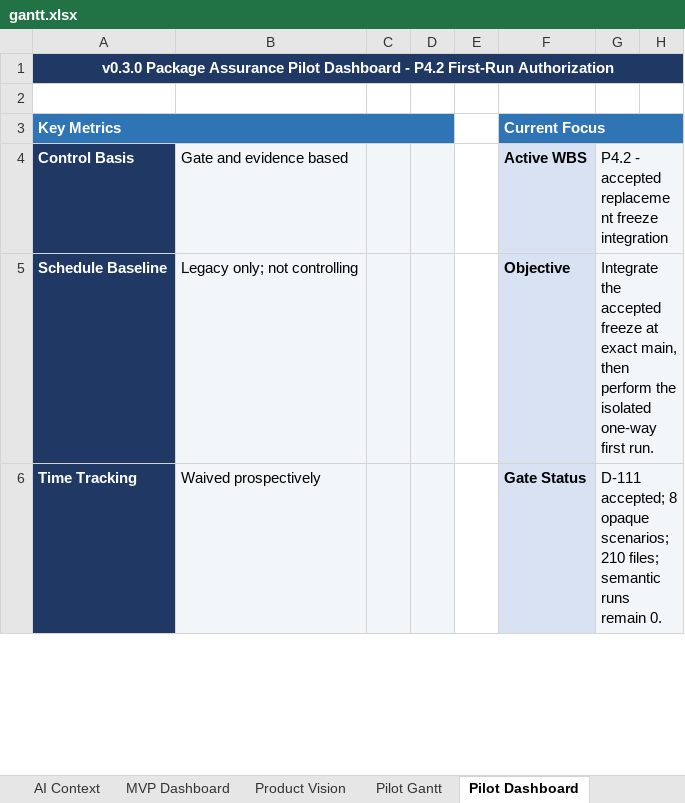
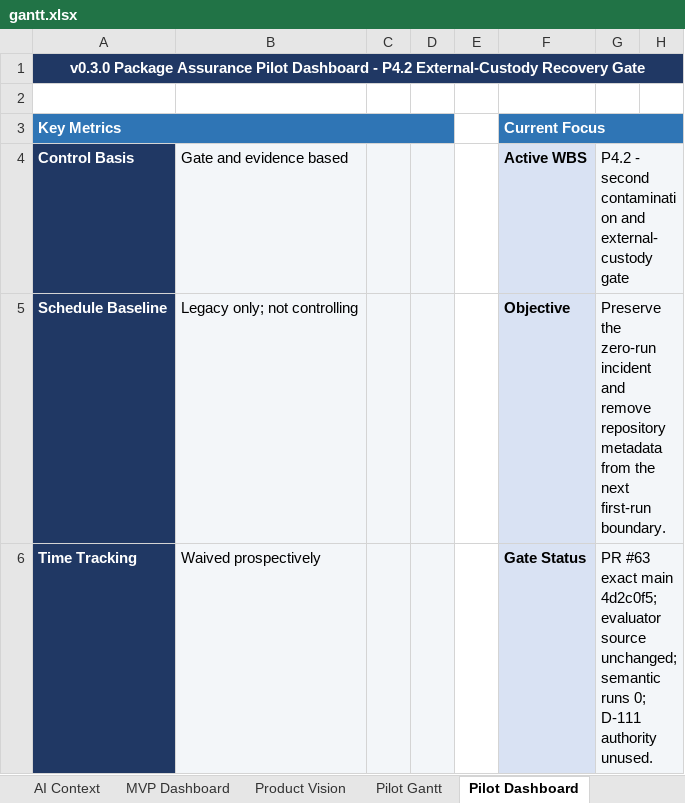
Before and after one commit to Jason-Jensen/mechanical-technical-document-evaluation-harness, an Excel workbook: gantt.xlsx, sheet Pilot Dashboard, drawn as a sheet; only a part is shown; values as stored, in another font and other column widths than the file's, no borders; conditional formats not drawn; the diff covers the shown part only; the diff names each change by its address in the sheet, - before the commit and + after, or states it on an @@ line.

Commit message:
Define external-custody held-out recovery

```diff
--- a/gantt.xlsx (sheet Pilot Dashboard)
+++ b/gantt.xlsx (sheet Pilot Dashboard)
-A1: …- P4.2 First-Run Authorization
+A1: …- P4.2 External-Custody Recovery Gate
-G4: P4.2 - accepted replacement freeze integration
+G4: P4.2 - second contamination and external-custody gate
-G5: Integrate the accepted freeze at exact main, then perform the isolated one-way first run.
+G5: Preserve the zero-run incident and remove repository metadata from the next first-run boundary.
-G6: D-111 accepted; 8 opaque scenarios; 210 files; semantic runs remain 0.
+G6: PR #63 exact main 4d2c0f5; evaluator source unchanged; semantic runs 0; D-111 authority unused.
```
Also changed, not shown: 14 edited cells elsewhere in this sheet, sheet Evidence Register, sheet Risks & Issues, sheet Decision Register, sheet Pilot Gantt, sheet AI Context, sheet Start Here, charts or pictures, 7 other files.
